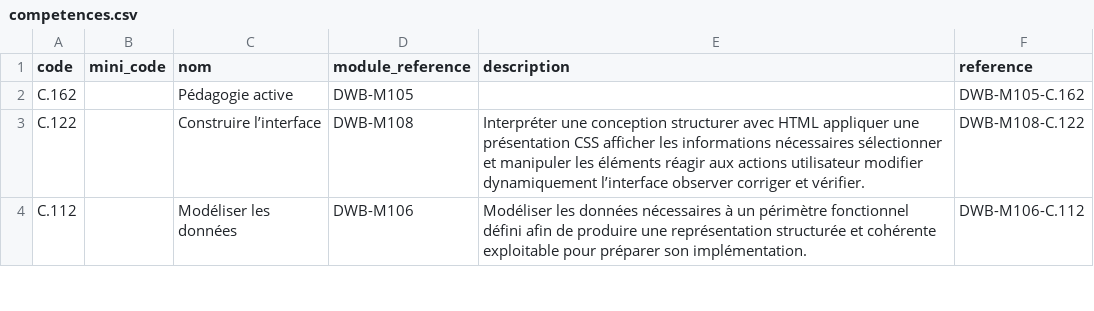
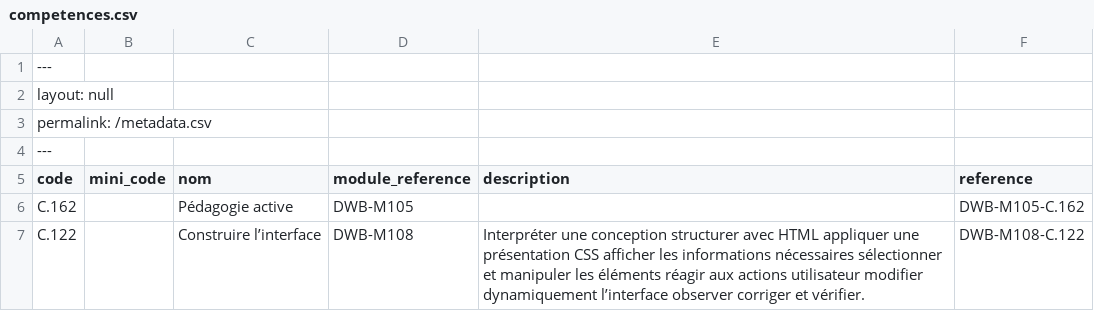
Before and after one commit to solicode-web-mobile/autoformations-web, a CSV file: export/competences.csv, drawn as a sheet; only a part is shown; the shorter side is filled out with more unchanged rows; the diff names each change by its address in the sheet, - before the commit and + after, or states it on an @@ line.

```diff
--- a/export/competences.csv
+++ b/export/competences.csv
+row 1: ---
+row 2: layout: null
+row 3: permalink: /metadata.csv
+row 4: ---
```
Also changed, not shown: 9 other files.
